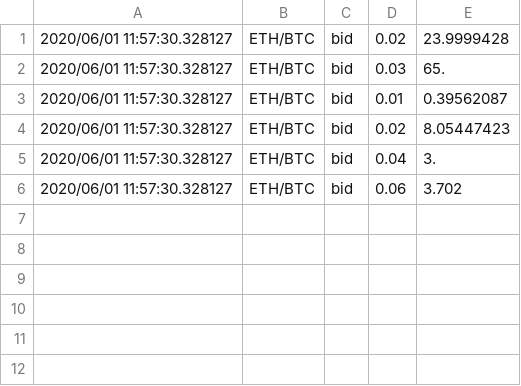
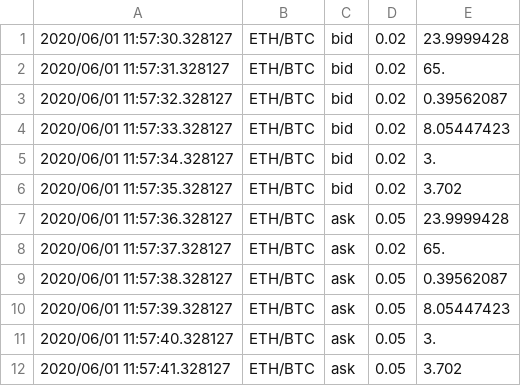
Before and after one commit to xxhyxayxx/advisorbot, a CSV file: advisorbot/test.csv, drawn as a sheet.

```diff
--- a/advisorbot/test.csv
+++ b/advisorbot/test.csv
@@ -1,6 +1,12 @@
 2020/06/01 11:57:30.328127,ETH/BTC,bid,0.02,23.9999428
-2020/06/01 11:57:30.328127,ETH/BTC,bid,0.03,65.
-2020/06/01 11:57:30.328127,ETH/BTC,bid,0.01,0.39562087
-2020/06/01 11:57:30.328127,ETH/BTC,bid,0.02,8.05447423
-2020/06/01 11:57:30.328127,ETH/BTC,bid,0.04,3.
-2020/06/01 11:57:30.328127,ETH/BTC,bid,0.06,3.702
+2020/06/01 11:57:31.328127,ETH/BTC,bid,0.02,65.
+2020/06/01 11:57:32.328127,ETH/BTC,bid,0.02,0.39562087
+2020/06/01 11:57:33.328127,ETH/BTC,bid,0.02,8.05447423
+2020/06/01 11:57:34.328127,ETH/BTC,bid,0.02,3.
+2020/06/01 11:57:35.328127,ETH/BTC,bid,0.02,3.702
+2020/06/01 11:57:36.328127,ETH/BTC,ask,0.05,23.9999428
+2020/06/01 11:57:37.328127,ETH/BTC,ask,0.02,65.
+2020/06/01 11:57:38.328127,ETH/BTC,ask,0.05,0.39562087
+2020/06/01 11:57:39.328127,ETH/BTC,ask,0.05,8.05447423
+2020/06/01 11:57:40.328127,ETH/BTC,ask,0.05,3.
+2020/06/01 11:57:41.328127,ETH/BTC,ask,0.05,3.702
```
Also changed, not shown: 4 other files.
